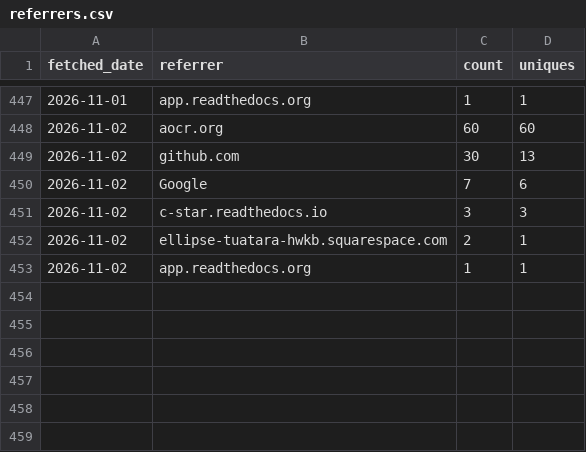
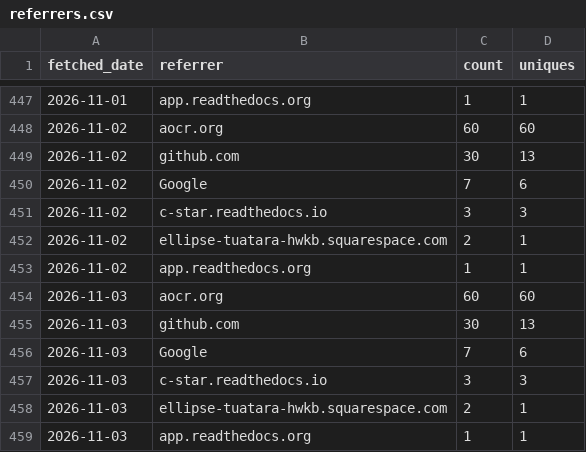
Before and after one commit to CWorthy-ocean/cworthy-gh-metrics, a CSV file: data/CWorthy-ocean/C-Star/referrers.csv, drawn as a sheet; only a part is shown, gaps mark what is left out; the diff names each change by its address in the sheet, - before the commit and + after, or states it on an @@ line.

```diff
--- a/data/CWorthy-ocean/C-Star/referrers.csv
+++ b/data/CWorthy-ocean/C-Star/referrers.csv
+row 454: 2026-11-03 | aocr.org | 60 | 60
+row 455: 2026-11-03 | github.com | 30 | 13
+row 456: 2026-11-03 | Google | 7 | 6
+row 457: 2026-11-03 | c-star.readthedocs.io | 3 | 3
+row 458: 2026-11-03 | ellipse-tuatara-hwkb.squarespace.com | 2 | 1
+row 459: 2026-11-03 | app.readthedocs.org | 1 | 1
```
Also changed, not shown: data/CWorthy-ocean/C-Star/paths.csv, data/CWorthy-ocean/cson-forge/paths.csv, 23 other files.
